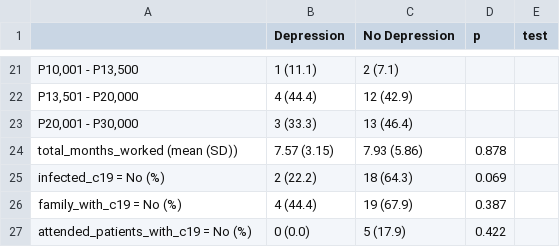
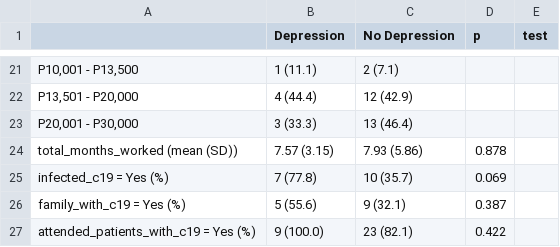
Before and after one commit to aldencabajar/pbl2-research, a CSV file: results/table_1.csv, drawn as a sheet; only a part is shown, gaps mark what is left out.

```diff
--- a/results/table_1.csv
+++ b/results/table_1.csv
@@ -24,4 +24,4 @@
 "total_months_worked (mean (SD))","7.57 (3.15)","7.93 (5.86)","0.878",""
-"infected_c19 = No (%)","2 (22.2)","18 (64.3)","0.069",""
-"family_with_c19 = No (%)","4 (44.4)","19 (67.9)","0.387",""
-"attended_patients_with_c19 = No (%)","0 (0.0)","5 (17.9)","0.422",""
+"infected_c19 = Yes (%)","7 (77.8)","10 (35.7)","0.069",""
+"family_with_c19 = Yes (%)","5 (55.6)","9 (32.1)","0.387",""
+"attended_patients_with_c19 = Yes (%)","9 (100.0)","23 (82.1)","0.422",""
```
Also changed, not shown: results/table_4.csv, results/table_5.csv, 2 other files.
